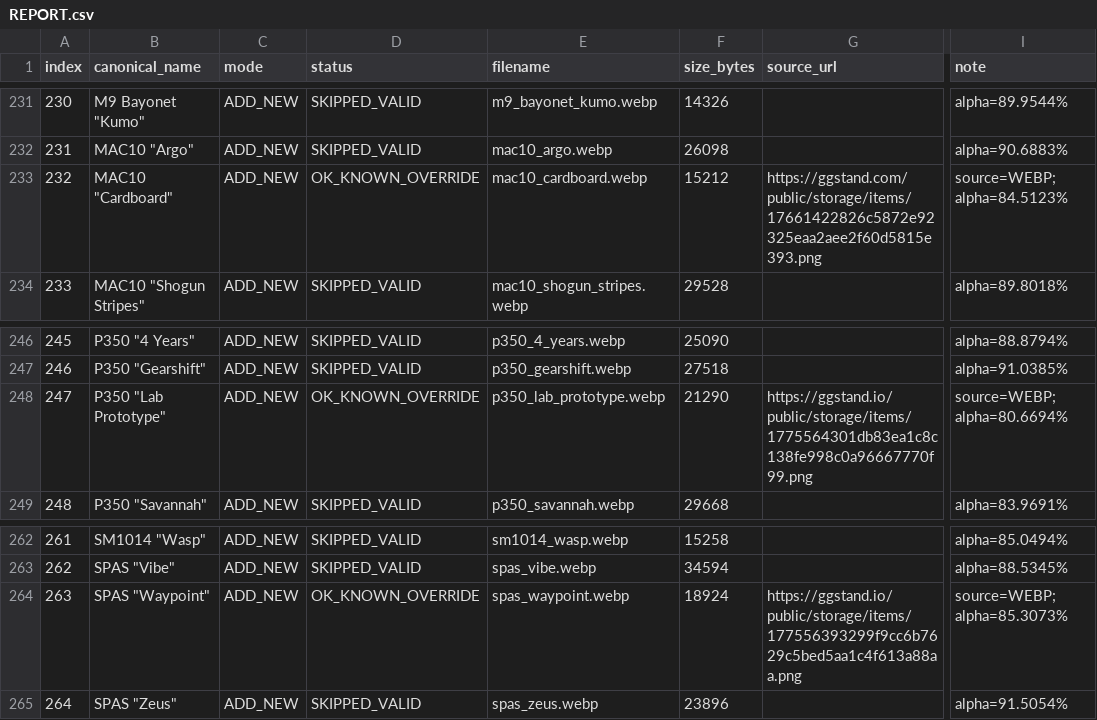
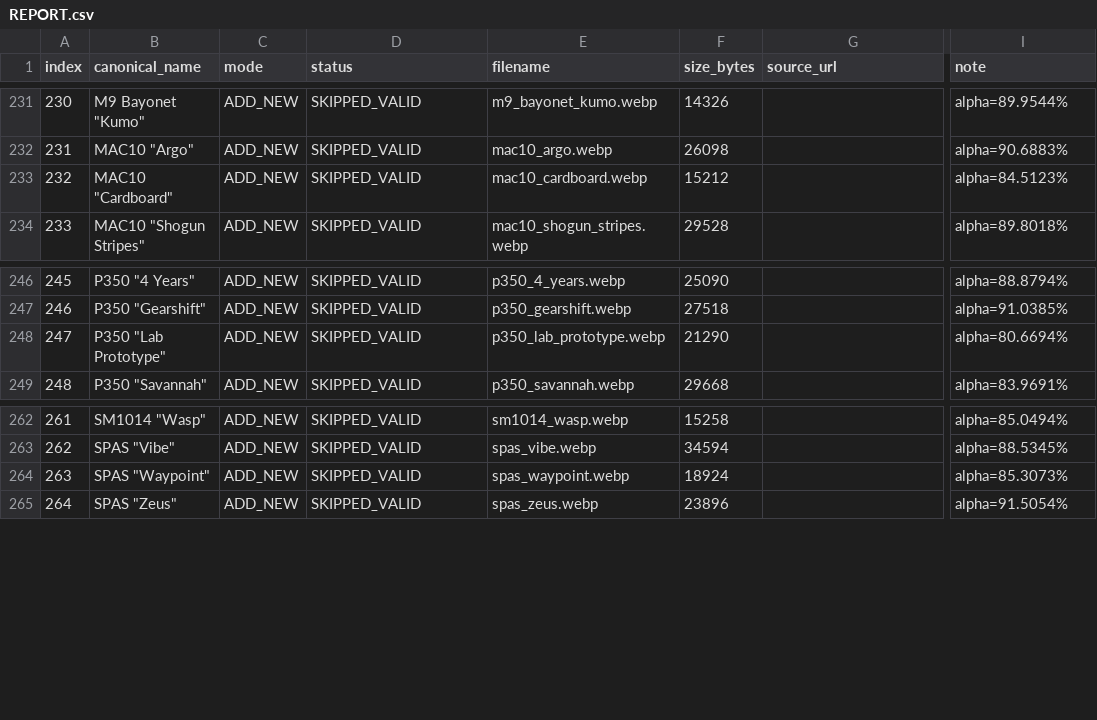
Before and after one commit to TRYOFFICAL/TOP-GOLD-ASSETS, a CSV file: assets/ragecases_skins_v2/REPORT.csv, drawn as a sheet; only a part is shown, gaps mark what is left out; the diff covers the shown part only; the diff names each change by its address in the sheet, - before the commit and + after, or states it on an @@ line.

```diff
--- a/assets/ragecases_skins_v2/REPORT.csv
+++ b/assets/ragecases_skins_v2/REPORT.csv
-D233 (status): OK_KNOWN_OVERRIDE
+D233 (status): SKIPPED_VALID
-G233 (source_url): https://ggstand.com/public/storage/items/17661422826c5872e92325eaa2aee2f60d5815e393.png
+G233 (source_url): (empty)
-I233 (note): source=WEBP; alpha=84.5123%
+I233 (note): alpha=84.5123%
-D248 (status): OK_KNOWN_OVERRIDE
+D248 (status): SKIPPED_VALID
-G248 (source_url): https://ggstand.io/public/storage/items/1775564301db83ea1c8c138fe998c0a96667770f99.png
+G248 (source_url): (empty)
-I248 (note): source=WEBP; alpha=80.6694%
+I248 (note): alpha=80.6694%
-D264 (status): OK_KNOWN_OVERRIDE
+D264 (status): SKIPPED_VALID
-G264 (source_url): https://ggstand.io/public/storage/items/177556393299f9cc6b7629c5bed5aa1c4f613a88aa.png
+G264 (source_url): (empty)
-I264 (note): source=WEBP; alpha=85.3073%
+I264 (note): alpha=85.3073%
```
Also changed, not shown: 22 edited cells elsewhere in this file, 3 other files.
